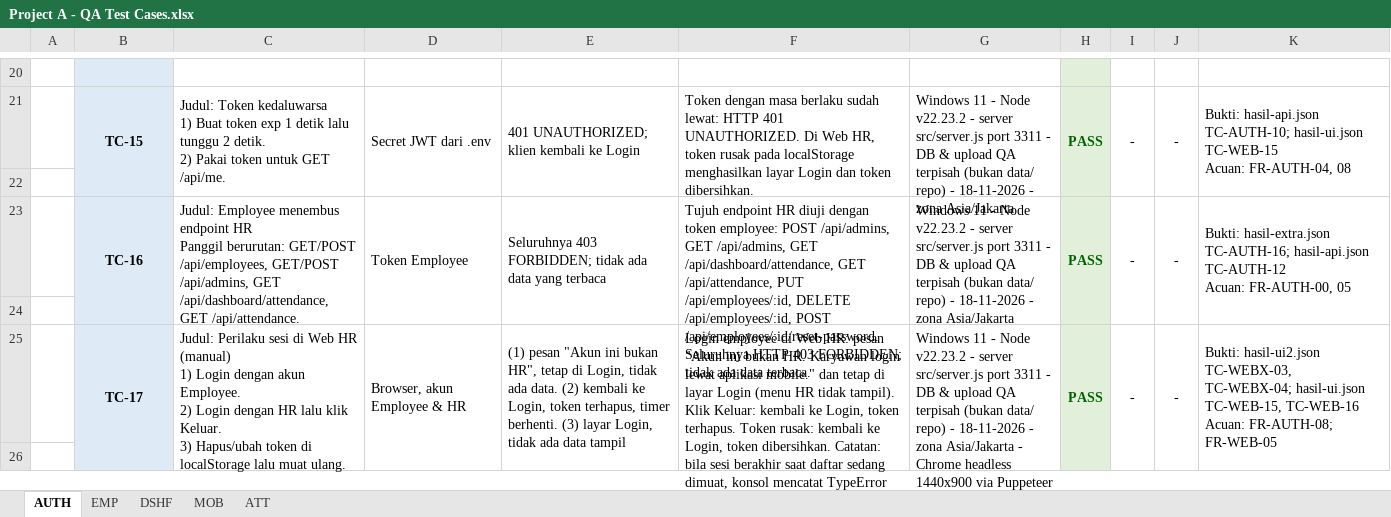
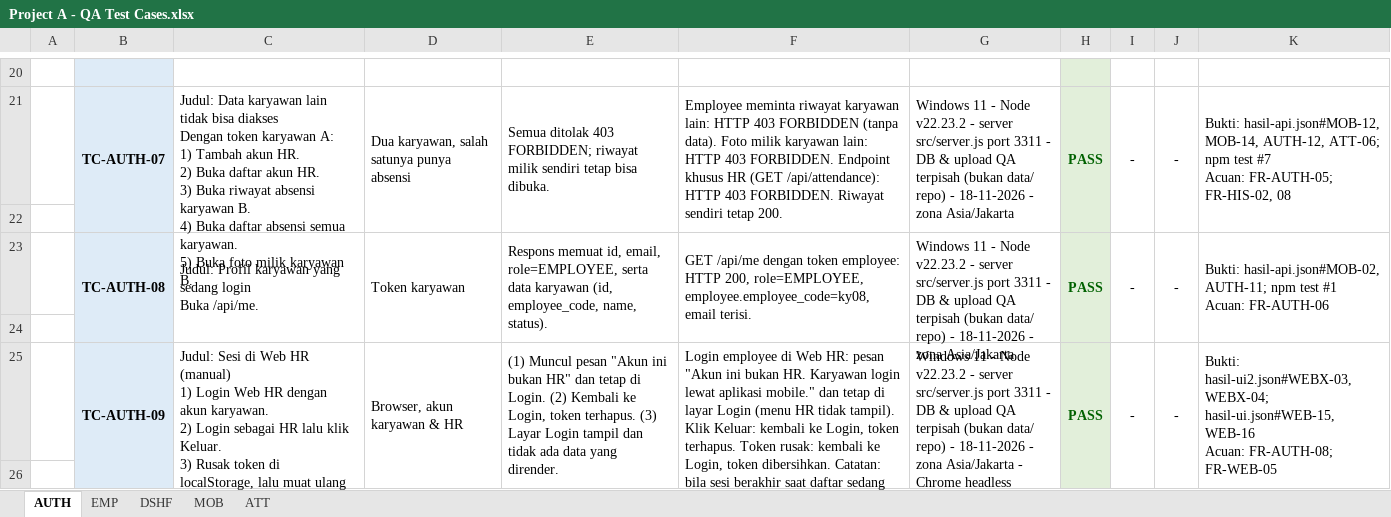
Before and after one commit to faizmarwan2/Project1, an Excel workbook: docs/Project A - QA Test Cases.xlsx, sheet AUTH, drawn as a sheet; only a part is shown, gaps mark what is left out; values as stored, in another font and other column widths than the file's, no borders; ↵ is a line break in a cell; the diff covers the shown part only; the diff names each change by its address in the sheet, - before the commit and + after, or states it on an @@ line.

Commit message:
docs(qa): renumber test cases per module and simplify wording
- Map TC-01..TC-61 to module-scoped IDs (TC-AUTH-01 .. TC-WEB-02) across all docs

- Rewrite 10-Test-Case.md steps/expected results in plainer language, add old-to-new ID mapping table and xlsx sheet mapping

- Split evidence references into hasil-*.json#NAME namespace to avoid clashing with functional TC IDs

- Regenerate docs/Project A - QA Test Cases.xlsx with the new IDs (64 blocks)

- Sync SRS, FR, test plan, UAT, RTM, defects, risks, automation, summary, glossary and manifest

```diff
--- a/docs/Project A - QA Test Cases.xlsx (sheet AUTH)
+++ b/docs/Project A - QA Test Cases.xlsx (sheet AUTH)
-B21: TC-15
+B21: TC-AUTH-07
-C21: Judul: Token kedaluwarsa ↵ 1) Buat token exp 1 detik lalu tunggu 2 detik. ↵ 2) Pakai token untuk GET /api/me.
+C21: Judul: Data karyawan lain tidak bisa diakses ↵ Dengan token karyawan A: ↵ 1) Tambah akun HR. ↵ 2) Buka daftar akun HR. ↵ 3) Buka riwayat absensi karyawan B. ↵ 4) Buka daftar absensi semua karyawan. ↵ 5) Buka foto milik karyawan B.
-D21: Secret JWT dari .env
+D21: Dua karyawan, salah satunya punya absensi
-E21: 401 UNAUTHORIZED; klien kembali ke Login
+E21: Semua ditolak 403 FORBIDDEN; riwayat milik sendiri tetap bisa dibuka.
-F21: Token dengan masa berlaku sudah lewat: HTTP 401 UNAUTHORIZED. Di Web HR, token rusak pada localStorage menghasilkan layar Login dan token dibersihkan.
+F21: Employee meminta riwayat karyawan lain: HTTP 403 FORBIDDEN (tanpa data). Foto milik karyawan lain: HTTP 403 FORBIDDEN. Endpoint khusus HR (GET /api/attendance): HTTP 403 FORBIDDEN. Riwayat sendiri tetap 200.
-K21: Bukti: hasil-api.json TC-AUTH-10; hasil-ui.json TC-WEB-15 ↵ Acuan: FR-AUTH-04, 08
+K21: Bukti: hasil-api.json#MOB-12, MOB-14, AUTH-12, ATT-06; npm test #7 ↵ Acuan: FR-AUTH-05; FR-HIS-02, 08
-B23: TC-16
+B23: TC-AUTH-08
-C23: Judul: Employee menembus endpoint HR ↵ Panggil berurutan: GET/POST /api/employees, GET/POST /api/admins, GET /api/dashboard/attendance, GET /api/attendance.
+C23: Judul: Profil karyawan yang sedang login ↵ Buka /api/me.
-D23: Token Employee
+D23: Token karyawan
-E23: Seluruhnya 403 FORBIDDEN; tidak ada data yang terbaca
+E23: Respons memuat id, email, role=EMPLOYEE, serta data karyawan (id, employee_code, name, status).
-F23: Tujuh endpoint HR diuji dengan token employee: POST /api/admins, GET /api/admins, GET /api/dashboard/attendance, GET /api/attendance, PUT /api/employees/:id, DELETE /api/employees/:id, POST /api/employees/:id/reset-password. Seluruhnya HTTP 403 FORBIDDEN; tidak ada data terbaca.
+F23: GET /api/me dengan token employee: HTTP 200, role=EMPLOYEE, employee.employee_code=ky08, email terisi.
-K23: Bukti: hasil-extra.json TC-AUTH-16; hasil-api.json TC-AUTH-12 ↵ Acuan: FR-AUTH-00, 05
+K23: Bukti: hasil-api.json#MOB-02, AUTH-11; npm test #1 ↵ Acuan: FR-AUTH-06
-B25: TC-17
+B25: TC-AUTH-09
-C25: Judul: Perilaku sesi di Web HR (manual) ↵ 1) Login dengan akun Employee. ↵ 2) Login dengan HR lalu klik Keluar. ↵ 3) Hapus/ubah token di localStorage lalu muat ulang.
+C25: Judul: Sesi di Web HR (manual) ↵ 1) Login Web HR dengan akun karyawan. ↵ 2) Login sebagai HR lalu klik Keluar. ↵ 3) Rusak token di localStorage, lalu muat ulang halaman.
-D25: Browser, akun Employee & HR
+D25: Browser, akun karyawan & HR
-E25: (1) pesan "Akun ini bukan HR", tetap di Login, tidak ada data. (2) kembali ke Login, token terhapus, timer berhenti. (3) layar Login, tidak ada data tampil
+E25: (1) Muncul pesan "Akun ini bukan HR" dan tetap di Login. (2) Kembali ke Login, token terhapus. (3) Layar Login tampil dan tidak ada data yang dirender.
-K25: Bukti: hasil-ui2.json TC-WEBX-03, TC-WEBX-04; hasil-ui.json TC-WEB-15, TC-WEB-16 ↵ Acuan: FR-AUTH-08;…
+K25: Bukti: hasil-ui2.json#WEBX-03, WEBX-04; hasil-ui.json#WEB-15, WEB-16 ↵ Acuan: FR-AUTH-08;…
```
Also changed, not shown: 37 edited cells elsewhere in this sheet, sheet MOB, sheet EMP, sheet ATT, sheet DSHF, 15 other files.
